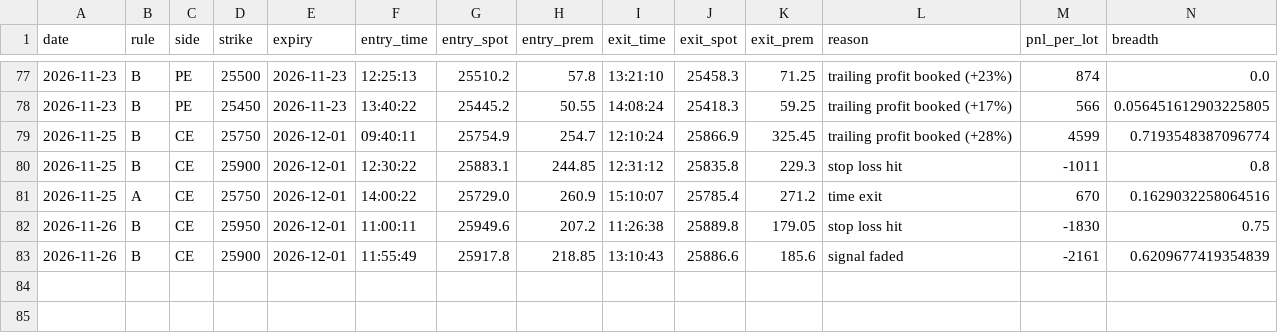
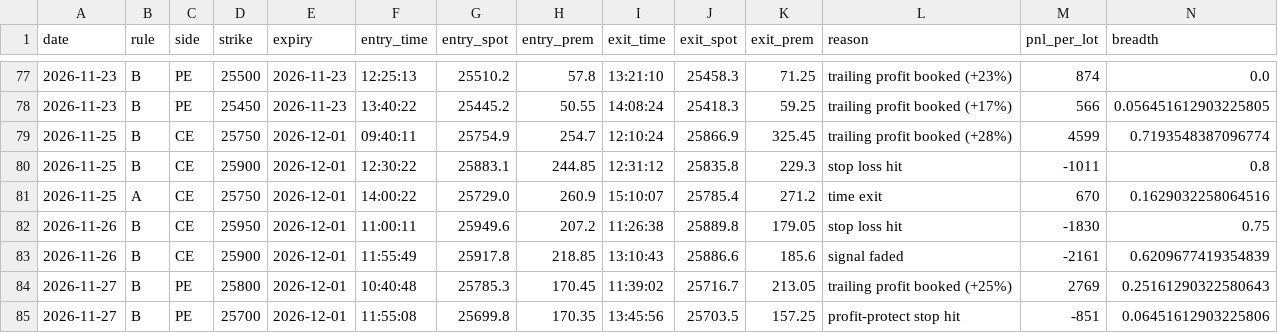
Before and after one commit to deepaknarsaria/nifty-signals, a CSV file: paper_trades.csv, drawn as a sheet; only a part is shown, gaps mark what is left out; rows hold the shown columns only; the diff names each change by its address in the sheet, - before the commit and + after, or states it on an @@ line.

```diff
--- a/paper_trades.csv
+++ b/paper_trades.csv
+row 84: 2026-11-27 | B | PE | 25800 | 2026-12-01 | 10:40:48 | 25785.3 | 170.45 | 11:39:02 | 25716.7 | 213.05 | trailing profit booked (+25%) | 2769 | 0.25161290322580643
+row 85: 2026-11-27 | B | PE | 25700 | 2026-12-01 | 11:55:08 | 25699.8 | 170.35 | 13:45:56 | 25703.5 | 157.25 | profit-protect stop hit | -851 | 0.06451612903225806
```
Also changed, not shown: hedge_trades.csv, lab_results.csv, 3 other files.
